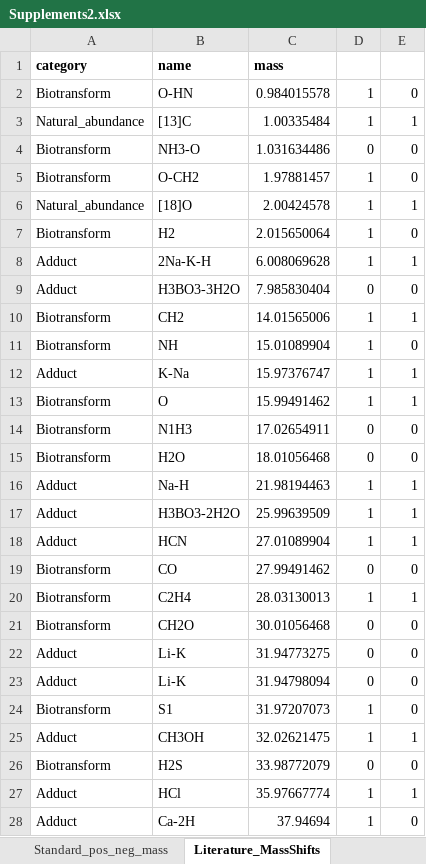
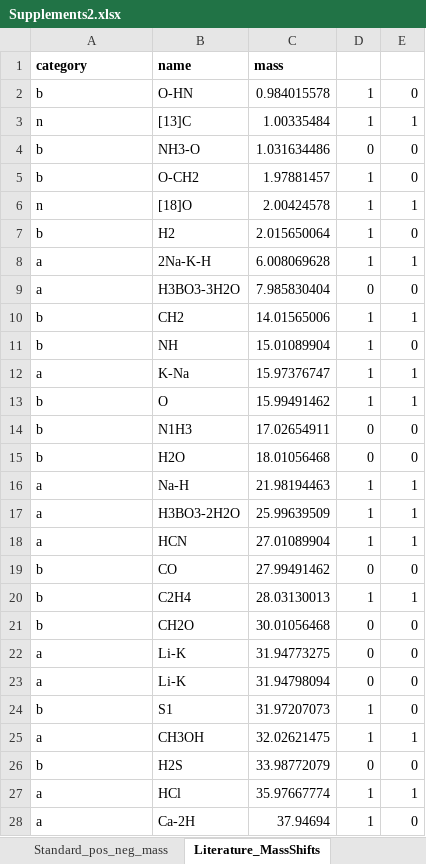
Before and after one commit to nfarke/Systematic-analysis-of-in-source-modifications-of-primary-metabolites-during-FI-MS, an Excel workbook: fig2/Supplements2.xlsx, sheet Literature_MassShifts, drawn as a sheet; only a part is shown; values as stored, in another font and other column widths than the file's, no borders; conditional formats not drawn; the diff covers the shown part only; the diff names each change by its address in the sheet, - before the commit and + after, or states it on an @@ line.

```diff
--- a/fig2/Supplements2.xlsx (sheet Literature_MassShifts)
+++ b/fig2/Supplements2.xlsx (sheet Literature_MassShifts)
-A2 (category): Biotransform
+A2 (category): b
-A3 (category): Natural_abundance
+A3 (category): n
-A4:A5 (category): Biotransform
+A4:A5 (category): b
-A6 (category): Natural_abundance
+A6 (category): n
-A7 (category): Biotransform
+A7 (category): b
-A8:A9 (category): Adduct
+A8:A9 (category): a
-A10:A11 (category): Biotransform
+A10:A11 (category): b
-A12 (category): Adduct
+A12 (category): a
-A13:A15 (category): Biotransform
+A13:A15 (category): b
-A16:A18 (category): Adduct
+A16:A18 (category): a
-A19:A21 (category): Biotransform
+A19:A21 (category): b
-A22:A23 (category): Adduct
+A22:A23 (category): a
-A24 (category): Biotransform
+A24 (category): b
-A25 (category): Adduct
+A25 (category): a
-A26 (category): Biotransform
+A26 (category): b
-A27:A28 (category): Adduct
+A27:A28 (category): a
```
Also changed, not shown: 50 edited cells elsewhere in this sheet, sheet Fraction_Groups, other sheet tabs, charts or pictures, 4 other files.
